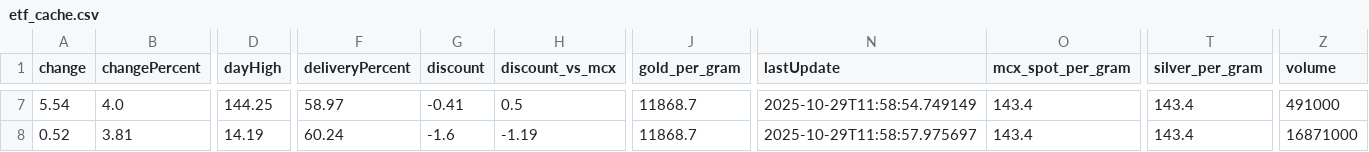
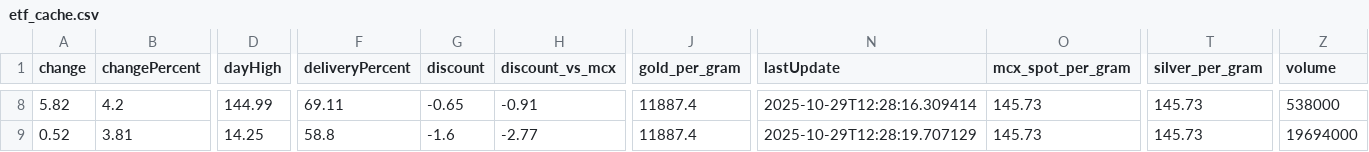
Before and after one commit to abhishekkumar9807/etf-tracker, a CSV file: data/etf_cache.csv, drawn as a sheet; only a part is shown, gaps mark what is left out; addresses are those after the commit; the diff covers the shown part only; the diff names each change by its address in the sheet, - before the commit and + after, or states it on an @@ line.

```diff
--- a/data/etf_cache.csv
+++ b/data/etf_cache.csv
-A8 (change): 5.54
+A8 (change): 5.82
-B8 (changePercent): 4.0
+B8 (changePercent): 4.2
-D8 (dayHigh): 144.25
+D8 (dayHigh): 144.99
-F8 (deliveryPercent): 58.97
+F8 (deliveryPercent): 69.11
-G8 (discount): -0.41
+G8 (discount): -0.65
-H8 (discount_vs_mcx): 0.5
+H8 (discount_vs_mcx): -0.91
-J8:J9 (gold_per_gram): 11868.7
+J8:J9 (gold_per_gram): 11887.4
-N8 (lastUpdate): 2025-10-29T11:58:54.749149
+N8 (lastUpdate): 2025-10-29T12:28:16.309414
-O8:O9 (mcx_spot_per_gram): 143.4
+O8:O9 (mcx_spot_per_gram): 145.73
-T8:T9 (silver_per_gram): 143.4
+T8:T9 (silver_per_gram): 145.73
-Z8 (volume): 491000
+Z8 (volume): 538000
-D9 (dayHigh): 14.19
+D9 (dayHigh): 14.25
-F9 (deliveryPercent): 60.24
+F9 (deliveryPercent): 58.8
-H9 (discount_vs_mcx): -1.19
+H9 (discount_vs_mcx): -2.77
-N9 (lastUpdate): 2025-10-29T11:58:57.975697
+N9 (lastUpdate): 2025-10-29T12:28:19.707129
-Z9 (volume): 16871000
+Z9 (volume): 19694000
```
Also changed, not shown: 2 added rows, 1 removed row and 55 edited cells elsewhere in this file, 2 other files.
